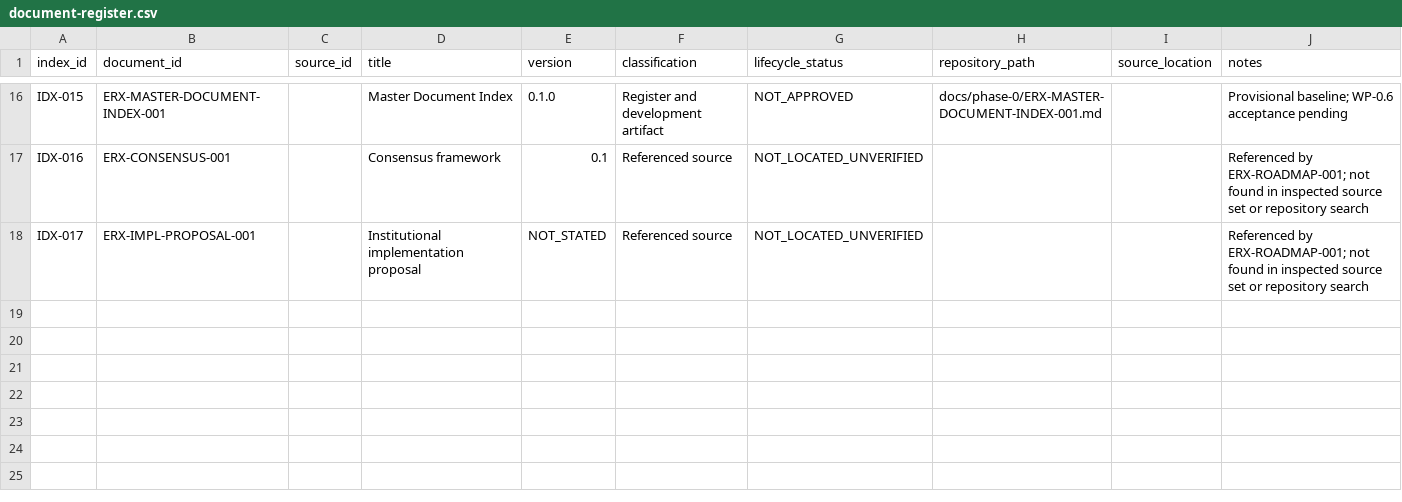
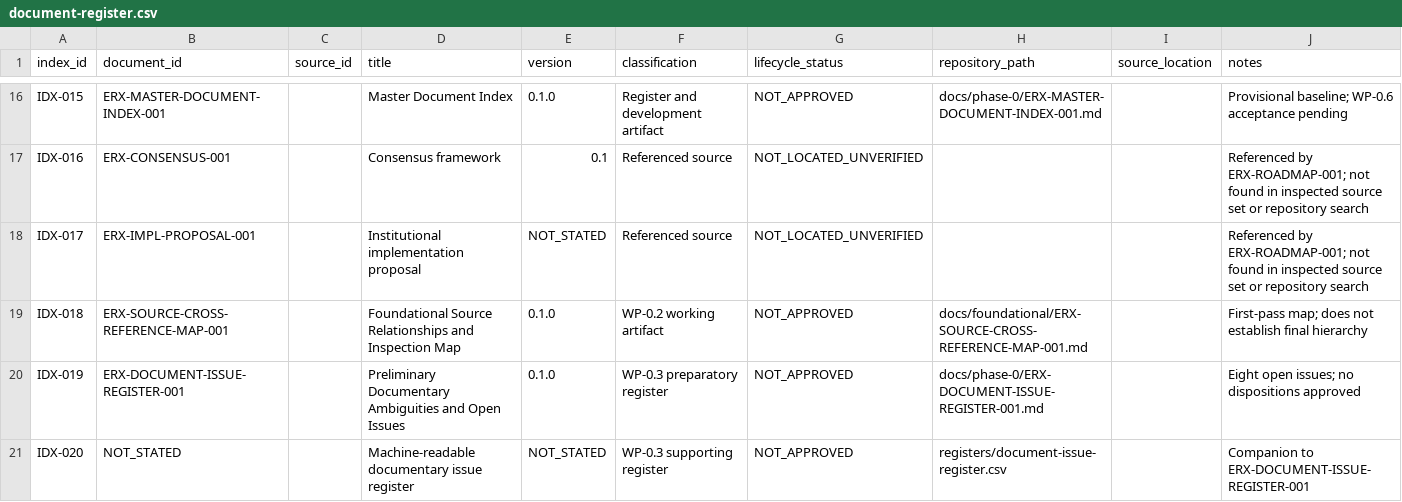
Before and after one commit to byLAEV/ERX-911-System-byLAEV, a CSV file: registers/document-register.csv, drawn as a sheet; only a part is shown, gaps mark what is left out.

Commit message:
docs(registers): add WP-0.2 and WP-0.3 artifacts to document register

```diff
--- a/registers/document-register.csv
+++ b/registers/document-register.csv
@@ -18 +18,4 @@ IDX-016,ERX-CONSENSUS-001,,Consensus framework,0.1,Referenced source,NOT_LOCATED
 IDX-017,ERX-IMPL-PROPOSAL-001,,Institutional implementation proposal,NOT_STATED,Referenced source,NOT_LOCATED_UNVERIFIED,,,Referenced by ERX-ROADMAP-001; not found in inspected source set or repository search
+IDX-018,ERX-SOURCE-CROSS-REFERENCE-MAP-001,,Foundational Source Relationships and Inspection Map,0.1.0,WP-0.2 working artifact,NOT_APPROVED,docs/foundational/ERX-SOURCE-CROSS-REFERENCE-MAP-001.md,,First-pass map; does not establish final hierarchy
+IDX-019,ERX-DOCUMENT-ISSUE-REGISTER-001,,Preliminary Documentary Ambiguities and Open Issues,0.1.0,WP-0.3 preparatory register,NOT_APPROVED,docs/phase-0/ERX-DOCUMENT-ISSUE-REGISTER-001.md,,Eight open issues; no dispositions approved
+IDX-020,NOT_STATED,,Machine-readable documentary issue register,NOT_STATED,WP-0.3 supporting register,NOT_APPROVED,registers/document-issue-register.csv,,Companion to ERX-DOCUMENT-ISSUE-REGISTER-001
```
